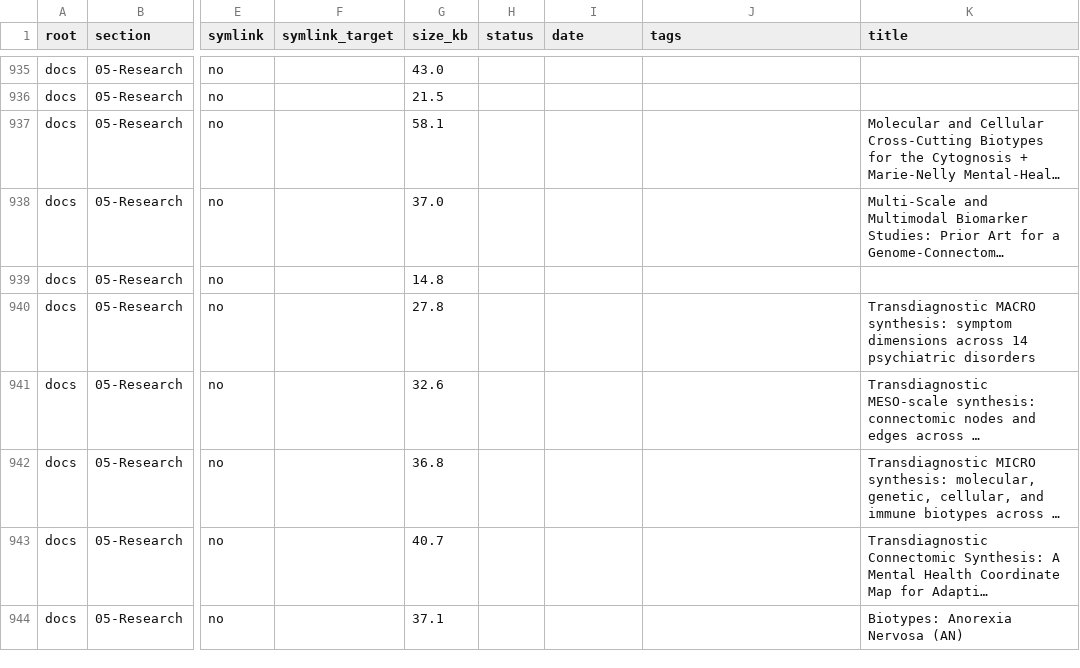
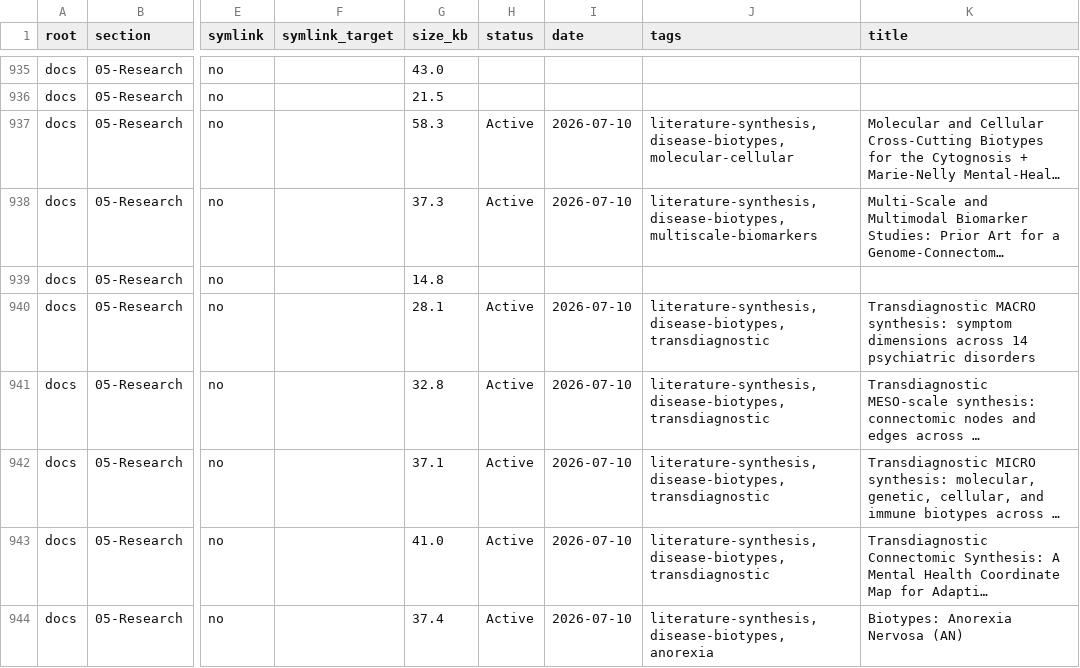
Before and after one commit to cytognosis/docs, a TSV file: 06-Operations/inventory/catalog.tsv, drawn as a sheet; only a part is shown, gaps mark what is left out; long unchanged cells end in …; the diff covers the shown part only; the diff names each change by its address in the sheet, - before the commit and + after, or states it on an @@ line.

Commit message:
research(biotypes): add plain-language companion; refresh catalog

```diff
--- a/06-Operations/inventory/catalog.tsv
+++ b/06-Operations/inventory/catalog.tsv
-G937 (size_kb): 58.1
+G937 (size_kb): 58.3
-H937:H938 (status): (empty)
+H937:H938 (status): Active
-I937:I938 (date): (empty)
+I937:I938 (date): 2026-07-10
-J937 (tags): (empty)
+J937 (tags): literature-synthesis, disease-biotypes, molecular-cellular
-G938 (size_kb): 37.0
+G938 (size_kb): 37.3
-J938 (tags): (empty)
+J938 (tags): literature-synthesis, disease-biotypes, multiscale-biomarkers
-G940 (size_kb): 27.8
+G940 (size_kb): 28.1
-H940:H944 (status): (empty)
+H940:H944 (status): Active
-I940:I944 (date): (empty)
+I940:I944 (date): 2026-07-10
-J940:J943 (tags): (empty)
+J940:J943 (tags): literature-synthesis, disease-biotypes, transdiagnostic
-G941 (size_kb): 32.6
+G941 (size_kb): 32.8
-G942 (size_kb): 36.8
+G942 (size_kb): 37.1
-G943 (size_kb): 40.7
+G943 (size_kb): 41.0
-G944 (size_kb): 37.1
+G944 (size_kb): 37.4
-J944 (tags): (empty)
+J944 (tags): literature-synthesis, disease-biotypes, anorexia
```
Also changed, not shown: 1 added row and 74 edited cells elsewhere in this file, 3 other files.
